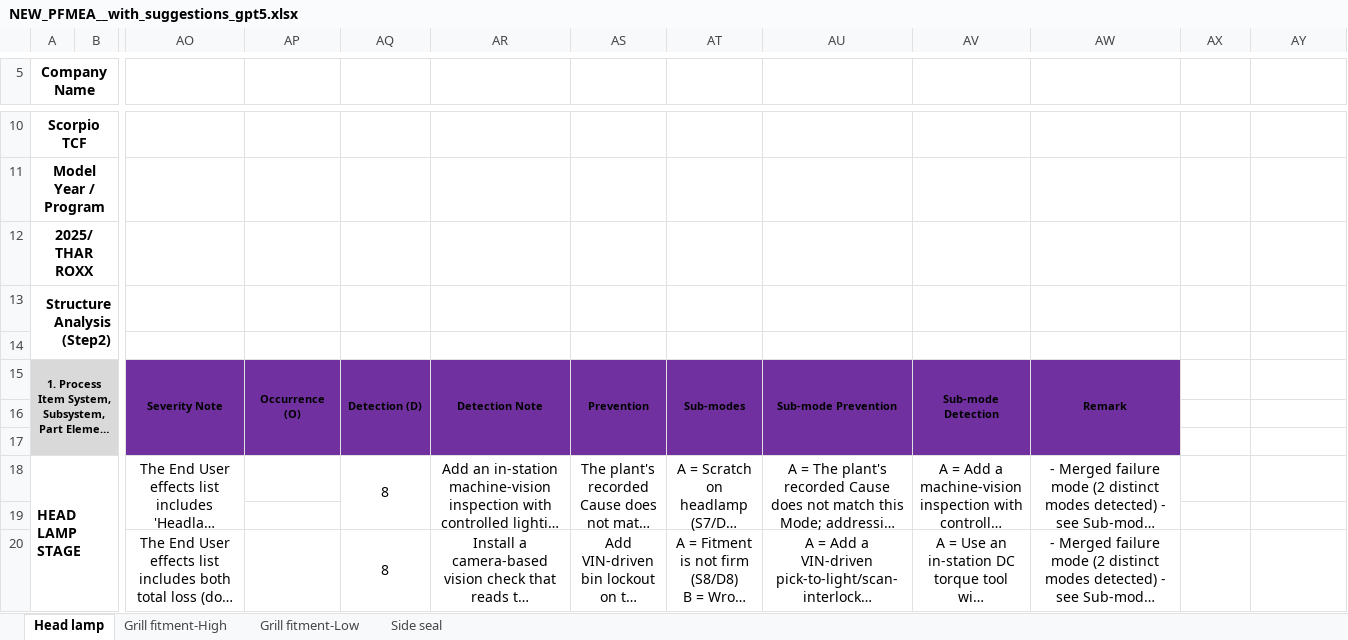
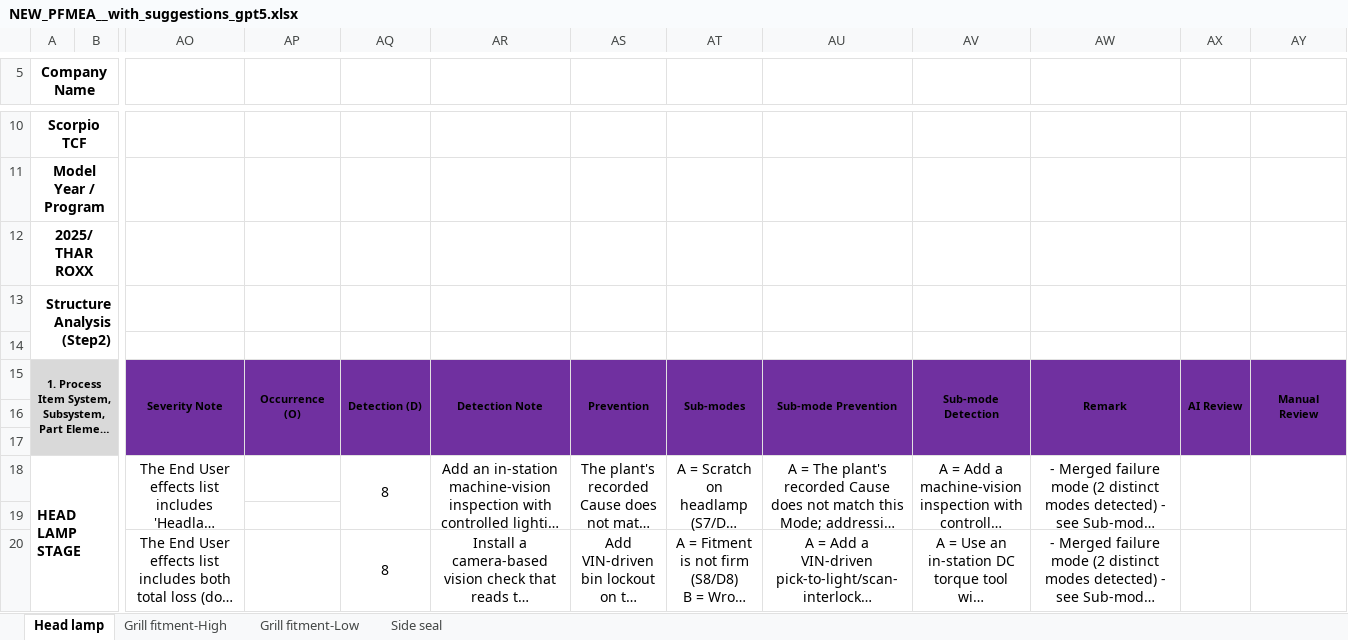
Before and after one commit to sudeshkharat-sys/traceability-chatbot, an Excel workbook: pfmea_ai/NEW_PFMEA__with_suggestions_gpt5.xlsx, sheet Head lamp, drawn as a sheet; only a part is shown, gaps mark what is left out; long unchanged cells end in …; values as stored, in another font and other column widths than the file's, no borders; the diff covers the shown part only; the diff names each change by its address in the sheet, - before the commit and + after, or states it on an @@ line.

```diff
--- a/pfmea_ai/NEW_PFMEA__with_suggestions_gpt5.xlsx (sheet Head lamp)
+++ b/pfmea_ai/NEW_PFMEA__with_suggestions_gpt5.xlsx (sheet Head lamp)
-AX15: (empty)
+AX15: AI Review
-AX15:AY17 fill: none
+AX15:AY17 fill: #7030A0
+AX15:AX17 merged
-AY15: (empty)
+AY15: Manual Review
+AY15:AY17 merged
+AX18:AX19 merged
+AY18:AY19 merged
+AX20:AX21 merged
+AY20:AY21 merged
```
Also changed, not shown: 2 edited cells and merged cells elsewhere in this sheet, pfmea_ai/NEW_PFMEA__merge_mode_gpt4omini.xlsx, pfmea_ai/NEW_PFMEA__merge_mode_gpt5.xlsx, 6 other files.
